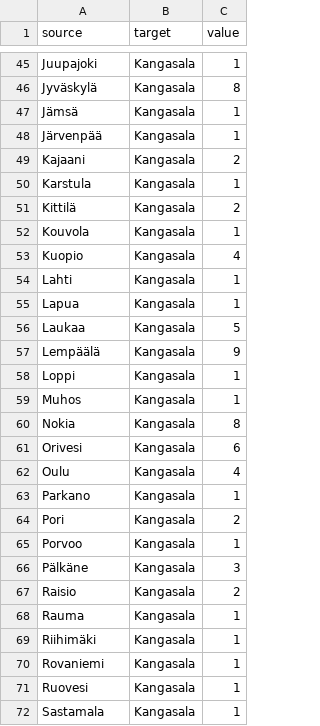
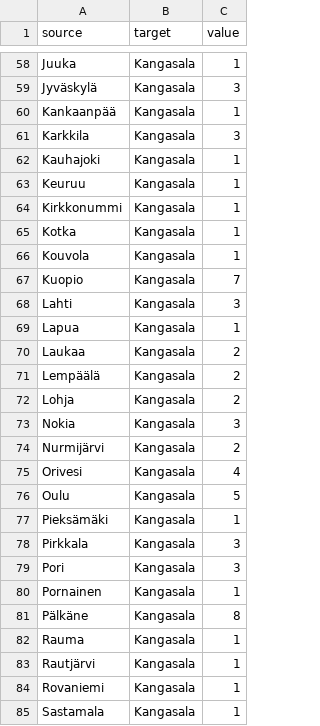
Before and after one commit to Kangasalakehitys/kuukausiraportti, a CSV file: data/kangasala_migr_muni.csv, drawn as a sheet; only a part is shown, gaps mark what is left out; the diff covers the shown part only.

```diff
--- a/data/kangasala_migr_muni.csv
+++ b/data/kangasala_migr_muni.csv
@@ -45,28 +58,28 @@
-"Juupajoki","Kangasala",1
-"Jyväskylä","Kangasala",8
-"Jämsä","Kangasala",1
-"Järvenpää","Kangasala",1
-"Kajaani","Kangasala",2
-"Karstula","Kangasala",1
-"Kittilä","Kangasala",2
+"Juuka","Kangasala",1
+"Jyväskylä","Kangasala",3
+"Kankaanpää","Kangasala",1
+"Karkkila","Kangasala",3
+"Kauhajoki","Kangasala",1
+"Keuruu","Kangasala",1
+"Kirkkonummi","Kangasala",1
+"Kotka","Kangasala",1
 "Kouvola","Kangasala",1
-"Kuopio","Kangasala",4
-"Lahti","Kangasala",1
+"Kuopio","Kangasala",7
+"Lahti","Kangasala",3
 "Lapua","Kangasala",1
-"Laukaa","Kangasala",5
-"Lempäälä","Kangasala",9
-"Loppi","Kangasala",1
-"Muhos","Kangasala",1
-"Nokia","Kangasala",8
-"Orivesi","Kangasala",6
-"Oulu","Kangasala",4
-"Parkano","Kangasala",1
-"Pori","Kangasala",2
-"Porvoo","Kangasala",1
-"Pälkäne","Kangasala",3
-"Raisio","Kangasala",2
+"Laukaa","Kangasala",2
+"Lempäälä","Kangasala",2
+"Lohja","Kangasala",2
+"Nokia","Kangasala",3
+"Nurmijärvi","Kangasala",2
+"Orivesi","Kangasala",4
+"Oulu","Kangasala",5
+"Pieksämäki","Kangasala",1
+"Pirkkala","Kangasala",3
+"Pori","Kangasala",3
+"Pornainen","Kangasala",1
+"Pälkäne","Kangasala",8
 "Rauma","Kangasala",1
-"Riihimäki","Kangasala",1
+"Rautjärvi","Kangasala",1
 "Rovaniemi","Kangasala",1
-"Ruovesi","Kangasala",1
 "Sastamala","Kangasala",1
```
Also changed, not shown: 20 added rows, 10 removed rows and 43 edited cells elsewhere in this file, 8 other files.
